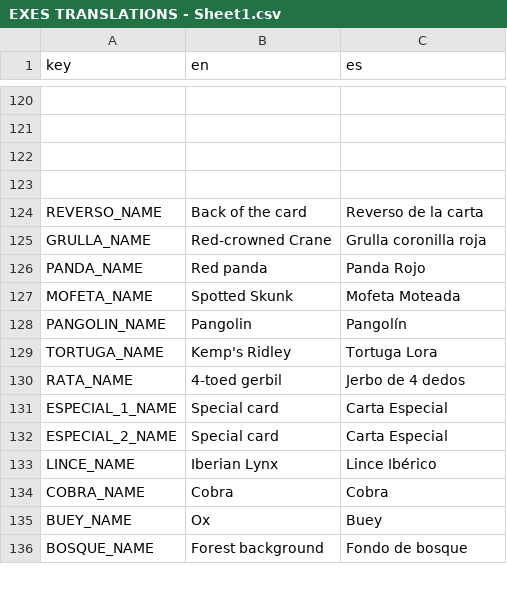
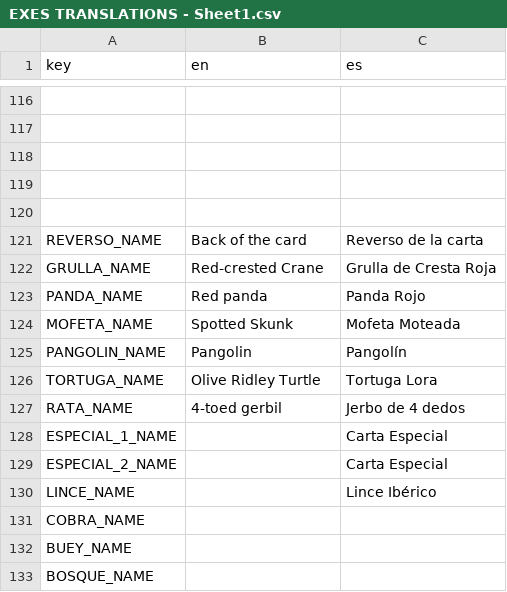
Before and after one commit to IES-Rafael-Alberti/GameOff2024TurboButaTeam, a CSV file: dialogue/translations/EXES TRANSLATIONS - Sheet1.csv, drawn as a sheet; only a part is shown, gaps mark what is left out; addresses are those after the commit; the diff covers the shown part only; the diff names each change by its address in the sheet, - before the commit and + after, or states it on an @@ line.

```diff
--- a/dialogue/translations/EXES TRANSLATIONS - Sheet1.csv
+++ b/dialogue/translations/EXES TRANSLATIONS - Sheet1.csv
+row 120: (empty)
-B122 (en): Red-crowned Crane
+B122 (en): Red-crested Crane
-C122 (es): Grulla coronilla roja
+C122 (es): Grulla de Cresta Roja
-B126 (en): Kemp's Ridley
+B126 (en): Olive Ridley Turtle
-B128:B129 (en): Special card
+B128:B129 (en): (empty)
-B130 (en): Iberian Lynx
+B130 (en): (empty)
-B131 (en): Cobra
+B131 (en): (empty)
-C131 (es): Cobra
+C131 (es): (empty)
-B132 (en): Ox
+B132 (en): (empty)
-C132 (es): Buey
+C132 (es): (empty)
-B133 (en): Forest background
+B133 (en): (empty)
-C133 (es): Fondo de bosque
+C133 (es): (empty)
```
Also changed, not shown: 4 removed rows and 40 edited cells elsewhere in this file, 2 other files.
